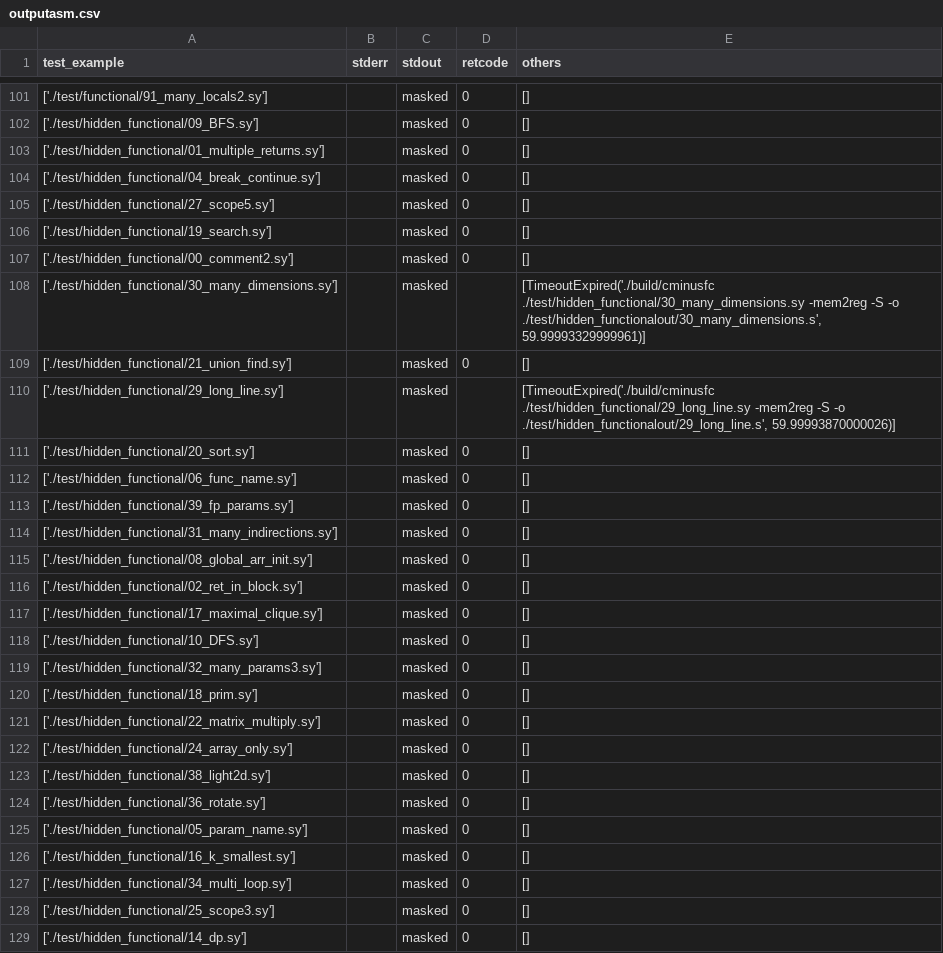
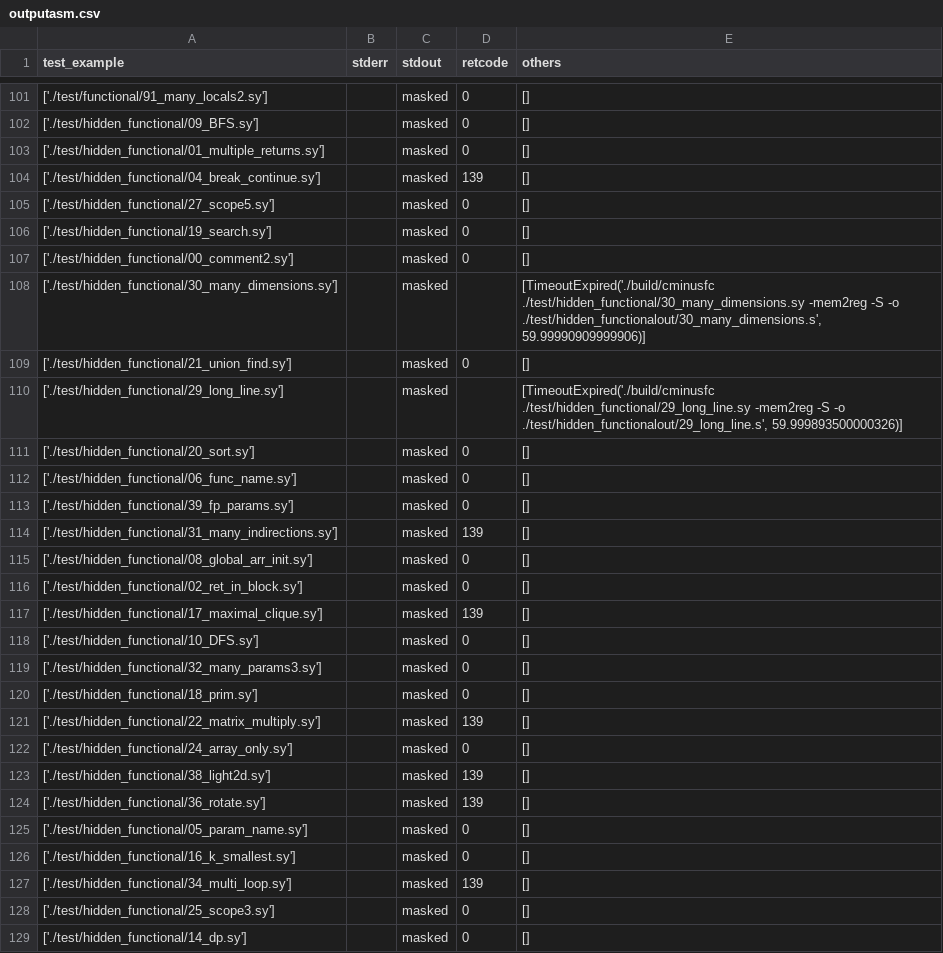
Before and after one commit to XiaoTonghuan/btCupLACompiler, a CSV file: outputasm.csv, drawn as a sheet; only a part is shown, gaps mark what is left out; the diff covers the shown part only.

```diff
--- a/outputasm.csv
+++ b/outputasm.csv
@@ -103,3 +103,3 @@ test_example,stderr,stdout,retcode,others
 ['./test/hidden_functional/01_multiple_returns.sy'],,masked,0,[]
-['./test/hidden_functional/04_break_continue.sy'],,masked,0,[]
+['./test/hidden_functional/04_break_continue.sy'],,masked,139,[]
 ['./test/hidden_functional/27_scope5.sy'],,masked,0,[]
@@ -107,5 +107,5 @@ test_example,stderr,stdout,retcode,others
 ['./test/hidden_functional/00_comment2.sy'],,masked,0,[]
-['./test/hidden_functional/30_many_dimensions.sy'],,masked,,"[TimeoutExpired('./build/cminusfc ./test/hidden_functional/30_many_dimensions.sy -mem2reg -S -o ./test/hidden_functionalout/30_many_dimensions.s', 59.99993329999961)]"
+['./test/hidden_functional/30_many_dimensions.sy'],,masked,,"[TimeoutExpired('./build/cminusfc ./test/hidden_functional/30_many_dimensions.sy -mem2reg -S -o ./test/hidden_functionalout/30_many_dimensions.s', 59.99990909999906)]"
 ['./test/hidden_functional/21_union_find.sy'],,masked,0,[]
-['./test/hidden_functional/29_long_line.sy'],,masked,,"[TimeoutExpired('./build/cminusfc ./test/hidden_functional/29_long_line.sy -mem2reg -S -o ./test/hidden_functionalout/29_long_line.s', 59.99993870000026)]"
+['./test/hidden_functional/29_long_line.sy'],,masked,,"[TimeoutExpired('./build/cminusfc ./test/hidden_functional/29_long_line.sy -mem2reg -S -o ./test/hidden_functionalout/29_long_line.s', 59.999893500000326)]"
 ['./test/hidden_functional/20_sort.sy'],,masked,0,[]
@@ -113,6 +113,6 @@ test_example,stderr,stdout,retcode,others
 ['./test/hidden_functional/39_fp_params.sy'],,masked,0,[]
-['./test/hidden_functional/31_many_indirections.sy'],,masked,0,[]
+['./test/hidden_functional/31_many_indirections.sy'],,masked,139,[]
 ['./test/hidden_functional/08_global_arr_init.sy'],,masked,0,[]
 ['./test/hidden_functional/02_ret_in_block.sy'],,masked,0,[]
-['./test/hidden_functional/17_maximal_clique.sy'],,masked,0,[]
+['./test/hidden_functional/17_maximal_clique.sy'],,masked,139,[]
 ['./test/hidden_functional/10_DFS.sy'],,masked,0,[]
@@ -120,9 +120,9 @@ test_example,stderr,stdout,retcode,others
 ['./test/hidden_functional/18_prim.sy'],,masked,0,[]
-['./test/hidden_functional/22_matrix_multiply.sy'],,masked,0,[]
+['./test/hidden_functional/22_matrix_multiply.sy'],,masked,139,[]
 ['./test/hidden_functional/24_array_only.sy'],,masked,0,[]
-['./test/hidden_functional/38_light2d.sy'],,masked,0,[]
-['./test/hidden_functional/36_rotate.sy'],,masked,0,[]
+['./test/hidden_functional/38_light2d.sy'],,masked,139,[]
+['./test/hidden_functional/36_rotate.sy'],,masked,139,[]
 ['./test/hidden_functional/05_param_name.sy'],,masked,0,[]
 ['./test/hidden_functional/16_k_smallest.sy'],,masked,0,[]
-['./test/hidden_functional/34_multi_loop.sy'],,masked,0,[]
+['./test/hidden_functional/34_multi_loop.sy'],,masked,139,[]
 ['./test/hidden_functional/25_scope3.sy'],,masked,0,[]
```
Also changed, not shown: 27 edited cells elsewhere in this file, 9 other files.
